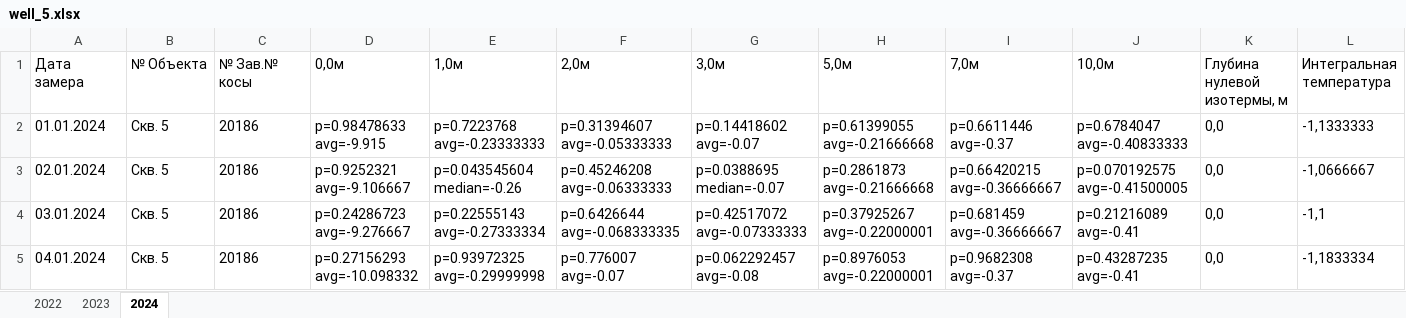
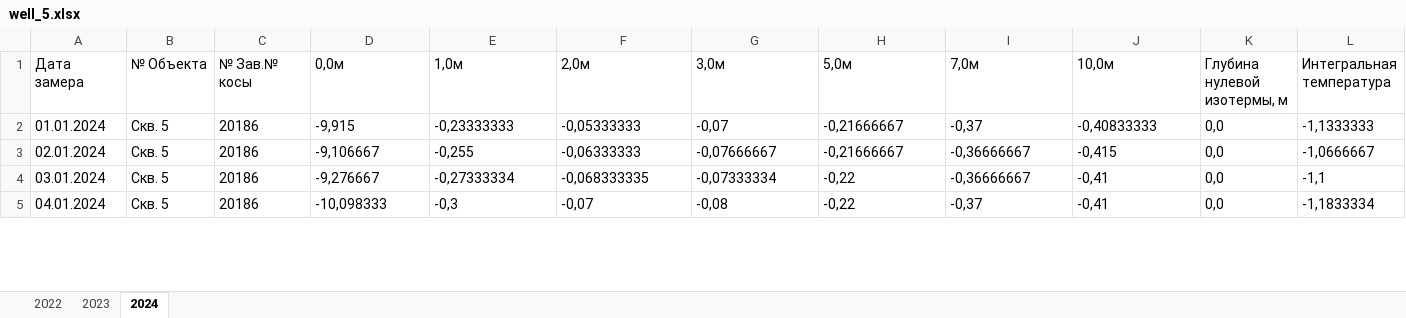
Before and after one commit to vovakons/well_average_daily_Value_calculator, an Excel workbook: data/out/well_5.xlsx, sheet 2024, drawn as a sheet; only a part is shown; values as stored, in another font and other column widths than the file's, no borders; the diff covers the shown part only; the diff names each change by its address in the sheet, - before the commit and + after, or states it on an @@ line.

```diff
--- a/data/out/well_5.xlsx (sheet 2024)
+++ b/data/out/well_5.xlsx (sheet 2024)
-D2 (0,0м): p=0.98478633 avg=-9.915
+D2 (0,0м): -9,915
-E2 (1,0м): p=0.7223768 avg=-0.23333333
+E2 (1,0м): -0,23333333
-F2 (2,0м): p=0.31394607 avg=-0.05333333
+F2 (2,0м): -0,05333333
-G2 (3,0м): p=0.14418602 avg=-0.07
+G2 (3,0м): -0,07
-H2 (5,0м): p=0.61399055 avg=-0.21666668
+H2 (5,0м): -0,21666667
-I2 (7,0м): p=0.6611446 avg=-0.37
+I2 (7,0м): -0,37
-J2 (10,0м): p=0.6784047 avg=-0.40833333
+J2 (10,0м): -0,40833333
-D3 (0,0м): p=0.9252321 avg=-9.106667
+D3 (0,0м): -9,106667
-E3 (1,0м): p=0.043545604 median=-0.26
+E3 (1,0м): -0,255
-F3 (2,0м): p=0.45246208 avg=-0.06333333
+F3 (2,0м): -0,06333333
-G3 (3,0м): p=0.0388695 median=-0.07
+G3 (3,0м): -0,07666667
-H3 (5,0м): p=0.2861873 avg=-0.21666668
+H3 (5,0м): -0,21666667
-I3 (7,0м): p=0.66420215 avg=-0.36666667
+I3 (7,0м): -0,36666667
-J3 (10,0м): p=0.070192575 avg=-0.41500005
+J3 (10,0м): -0,415
-D4 (0,0м): p=0.24286723 avg=-9.276667
+D4 (0,0м): -9,276667
-E4 (1,0м): p=0.22555143 avg=-0.27333334
+E4 (1,0м): -0,27333334
-F4 (2,0м): p=0.6426644 avg=-0.068333335
+F4 (2,0м): -0,068333335
-G4 (3,0м): p=0.42517072 avg=-0.07333333
+G4 (3,0м): -0,07333334
-H4 (5,0м): p=0.37925267 avg=-0.22000001
+H4 (5,0м): -0,22
-I4 (7,0м): p=0.681459 avg=-0.36666667
+I4 (7,0м): -0,36666667
-J4 (10,0м): p=0.21216089 avg=-0.41
+J4 (10,0м): -0,41
-D5 (0,0м): p=0.27156293 avg=-10.098332
+D5 (0,0м): -10,098333
-E5 (1,0м): p=0.93972325 avg=-0.29999998
+E5 (1,0м): -0,3
-F5 (2,0м): p=0.776007 avg=-0.07
+F5 (2,0м): -0,07
-G5 (3,0м): p=0.062292457 avg=-0.08
+G5 (3,0м): -0,08
-H5 (5,0м): p=0.8976053 avg=-0.22000001
+H5 (5,0м): -0,22
-I5 (7,0м): p=0.9682308 avg=-0.37
+I5 (7,0м): -0,37
-J5 (10,0м): p=0.43287235 avg=-0.41
+J5 (10,0м): -0,41
```
Also changed, not shown: 1897 edited cells elsewhere in this sheet, sheet 2023, sheet 2022, data/out/well_6.xlsx, 7 other files.
